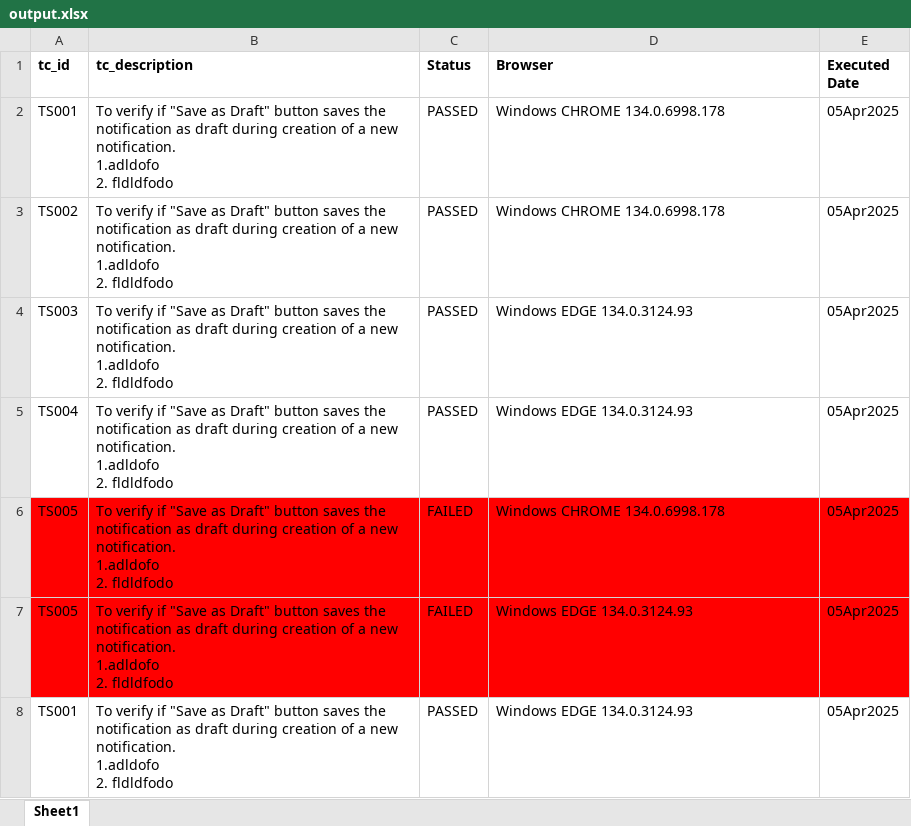
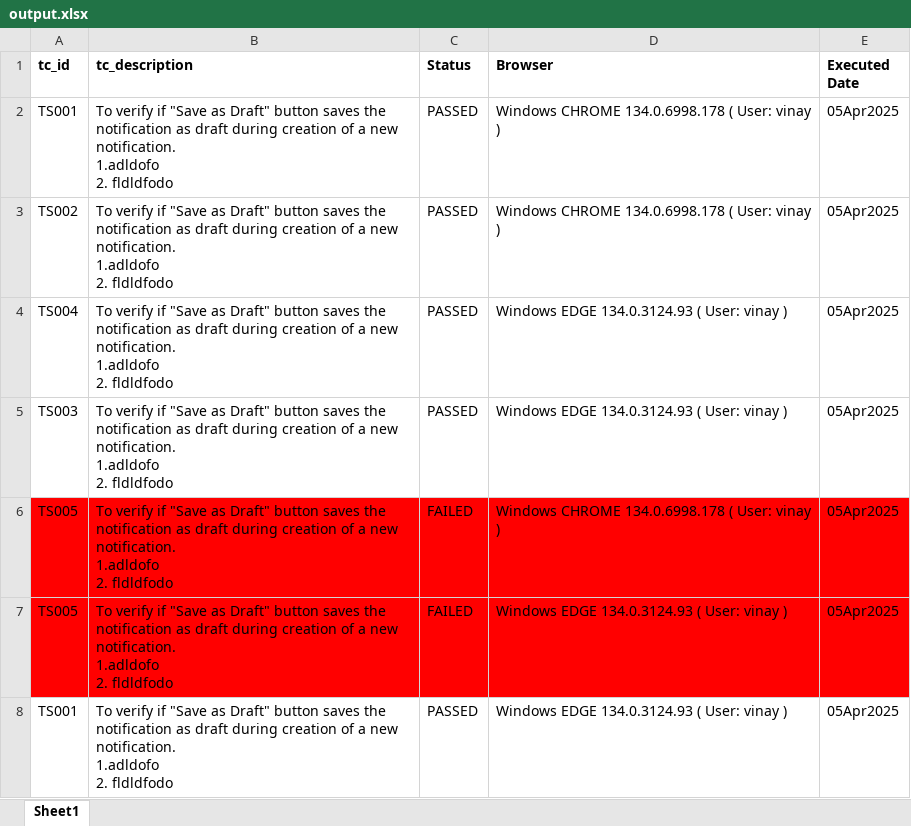
Before and after one commit to theautomationtester99/web_automation_htmltopdf, an Excel workbook: output.xlsx, sheet Sheet1, drawn as a sheet; values as stored, in another font and other column widths than the file's, no borders; removed rows and columns are numbered as before the commit, all else as after; ↵ is a line break in a cell; the diff names each change by its address in the sheet, - before the commit and + after, or states it on an @@ line.

```diff
--- a/output.xlsx (sheet Sheet1)
+++ b/output.xlsx (sheet Sheet1)
-D2:D3 (Browser): Windows CHROME 134.0.6998.178
+D2:D3 (Browser): Windows CHROME 134.0.6998.178 ( User: vinay )
-row 4: TS003 | To verify if "Save as Draft" button saves the notification as draft during creation of a new notification. ↵ 1.adldofo ↵ 2. fldldfodo | PASSED | Windows EDGE 134.0.3124.93 | 05Apr2025
-D4 (Browser): Windows EDGE 134.0.3124.93
+D4 (Browser): Windows EDGE 134.0.3124.93 ( User: vinay )
+row 5: TS003 | To verify if "Save as Draft" button saves the notification as draft during creation of a new notification. ↵ 1.adldofo ↵ 2. fldldfodo | PASSED | Windows EDGE 134.0.3124.93 ( User: vinay ) | 05Apr2025
-D6 (Browser): Windows CHROME 134.0.6998.178
+D6 (Browser): Windows CHROME 134.0.6998.178 ( User: vinay )
-D7:D8 (Browser): Windows EDGE 134.0.3124.93
+D7:D8 (Browser): Windows EDGE 134.0.3124.93 ( User: vinay )
```
Also changed, not shown: 32 other files.
